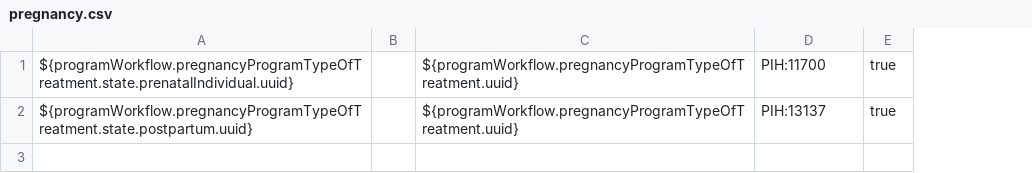
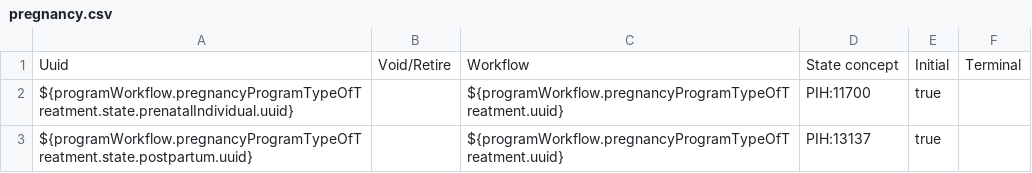
Before and after one commit to PIH/openmrs-config-pihemr, a CSV file: configuration/programworkflowstates/pregnancy.csv, drawn as a sheet; removed rows and columns are numbered as before the commit, all else as after; the diff names each change by its address in the sheet, - before the commit and + after, or states it on an @@ line.

Commit message:
SL-770: Pregnancy Treatment state outcomes (add missing header)

```diff
--- a/configuration/programworkflowstates/pregnancy.csv
+++ b/configuration/programworkflowstates/pregnancy.csv
-column B, empty
+column B, empty
+column F, empty
+row 1: Uuid | Void/Retire | Workflow | State concept | Initial | Terminal
```
